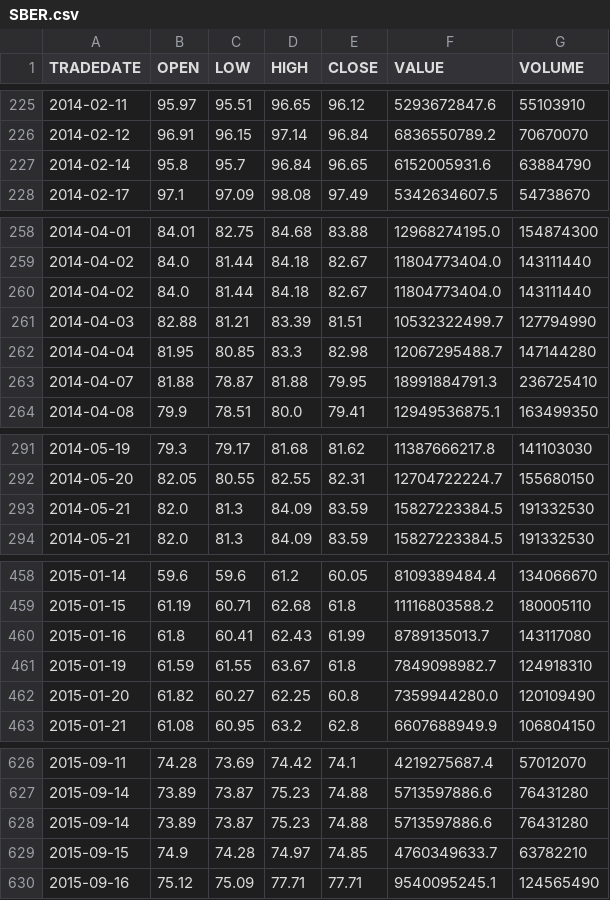
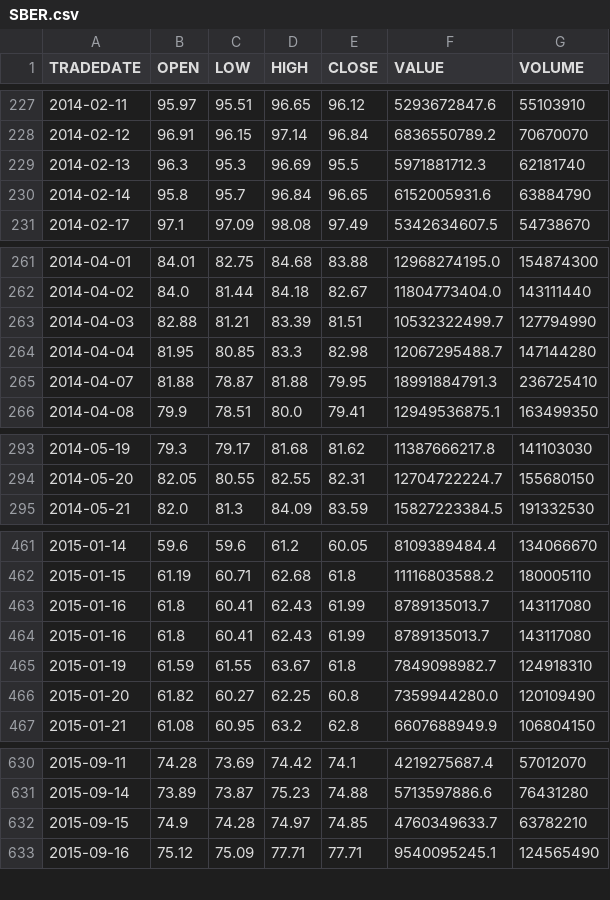
Before and after one commit to koa73/market-model, a CSV file: LSTM-test/data/SBER.csv, drawn as a sheet; only a part is shown, gaps mark what is left out; removed rows and columns are numbered as before the commit, all else as after; the diff covers the shown part only; the diff names each change by its address in the sheet, - before the commit and + after, or states it on an @@ line.

```diff
--- a/LSTM-test/data/SBER.csv
+++ b/LSTM-test/data/SBER.csv
+row 229: 2014-02-13 | 96.3 | 95.3 | 96.69 | 95.5 | 5971881712.3 | 62181740
-row 260: 2014-04-02 | 84.0 | 81.44 | 84.18 | 82.67 | 11804773404.0 | 143111440
-row 293: 2014-05-21 | 82.0 | 81.3 | 84.09 | 83.59 | 15827223384.5 | 191332530
+row 463: 2015-01-16 | 61.8 | 60.41 | 62.43 | 61.99 | 8789135013.7 | 143117080
-row 628: 2015-09-14 | 73.89 | 73.87 | 75.23 | 74.88 | 5713597886.6 | 76431280
```
Also changed, not shown: 8 added rows and 5 removed rows elsewhere in this file, 7 other files.
